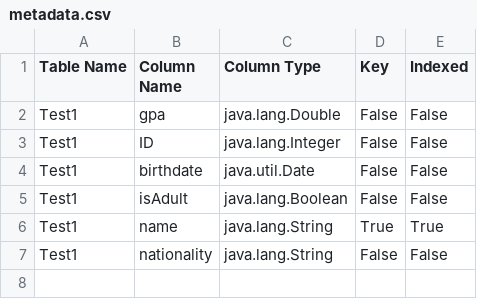
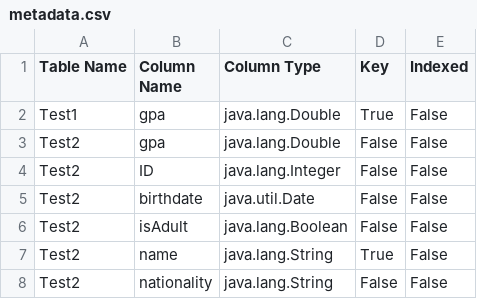
Before and after one commit to AAMokhtar/Database-engine, a CSV file: data/metadata.csv, drawn as a sheet.

```diff
--- a/data/metadata.csv
+++ b/data/metadata.csv
@@ -1,7 +1,8 @@
 Table Name,Column Name,Column Type,Key,Indexed
-Test1,gpa,java.lang.Double,False,False
-Test1,ID,java.lang.Integer,False,False
-Test1,birthdate,java.util.Date,False,False
-Test1,isAdult,java.lang.Boolean,False,False
-Test1,name,java.lang.String,True,True
-Test1,nationality,java.lang.String,False,False
+Test1,gpa,java.lang.Double,True,False
+Test2,gpa,java.lang.Double,False,False
+Test2,ID,java.lang.Integer,False,False
+Test2,birthdate,java.util.Date,False,False
+Test2,isAdult,java.lang.Boolean,False,False
+Test2,name,java.lang.String,True,False
+Test2,nationality,java.lang.String,False,False
```
Also changed, not shown: 29 other files.
